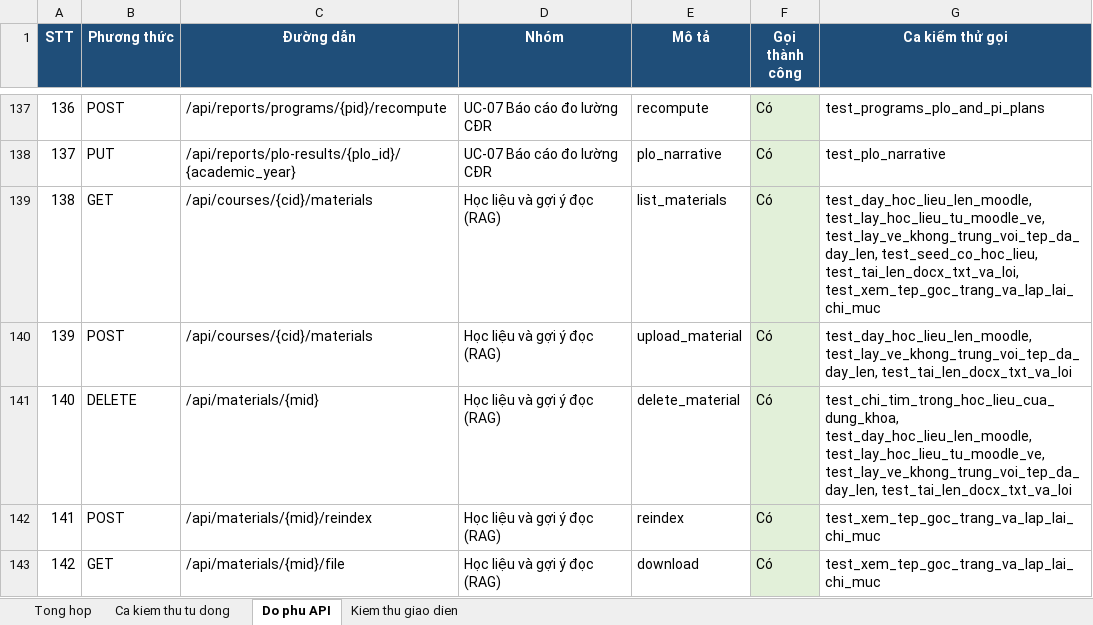
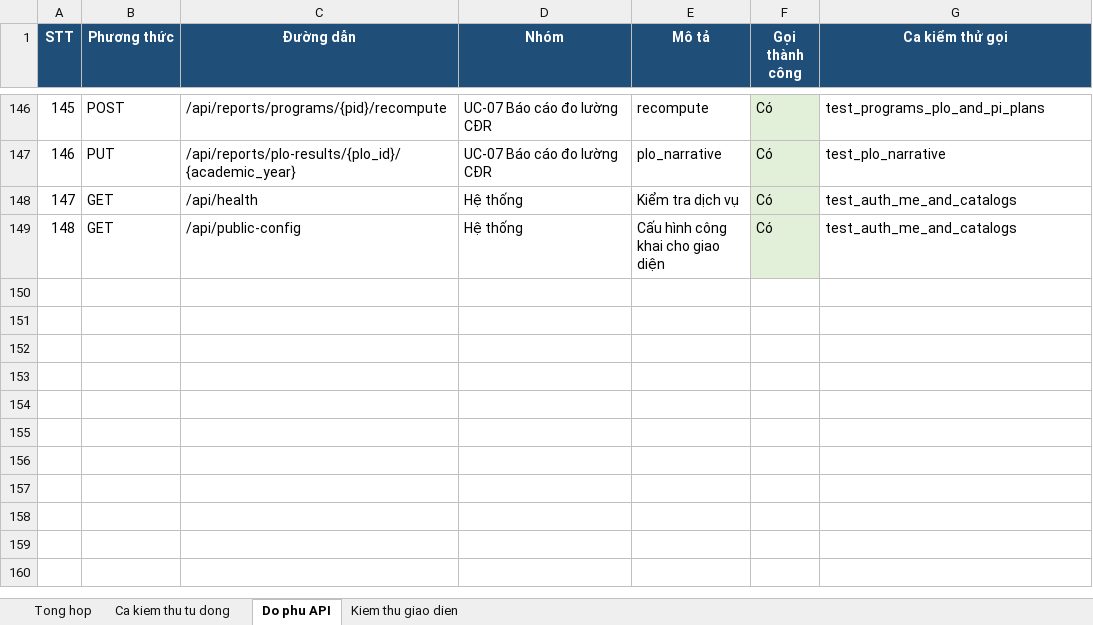
Before and after one commit to NguyenTanYen/TLCN, an Excel workbook: docs/kiem_thu/KET_QUA_KIEM_THU.xlsx, sheet Do phu API, drawn as a sheet; only a part is shown, gaps mark what is left out; the shorter side is filled out with more unchanged rows; values as stored, in another font and other column widths than the file's, no borders; removed rows and columns are numbered as before the commit, all else as after; the diff covers the shown part only; the diff names each change by its address in the sheet, - before the commit and + after, or states it on an @@ line.

Commit message:
Hoan thien: kiem thu API gioi han SV tren Moodle (do phu API 148/148), bo bien thua con lai, cap nhat so lieu

```diff
--- a/docs/kiem_thu/KET_QUA_KIEM_THU.xlsx (sheet Do phu API)
+++ b/docs/kiem_thu/KET_QUA_KIEM_THU.xlsx (sheet Do phu API)
@@ column A (STT) renumbered from row 6 down @@
-row 139: 138 | GET | /api/courses/{cid}/materials | Học liệu và gợi ý đọc (RAG) | list_materials | Có | test_day_hoc_lieu_len_moodle, test_lay_hoc_lieu_tu_moodle_ve, test_lay_ve_khong_trung_voi_tep_da_day_len, test_seed_co_hoc_lieu, test_tai_len_docx_txt_va_loi, test_xem_tep_goc_trang_va_lap_lai_chi_muc
-row 140: 139 | POST | /api/courses/{cid}/materials | Học liệu và gợi ý đọc (RAG) | upload_material | Có | test_day_hoc_lieu_len_moodle, test_lay_ve_khong_trung_voi_tep_da_day_len, test_tai_len_docx_txt_va_loi
-row 141: 140 | DELETE | /api/materials/{mid} | Học liệu và gợi ý đọc (RAG) | delete_material | Có | test_chi_tim_trong_hoc_lieu_cua_dung_khoa, test_day_hoc_lieu_len_moodle, test_lay_hoc_lieu_tu_moodle_ve, test_lay_ve_khong_trung_voi_tep_da_day_len, test_tai_len_docx_txt_va_loi
-row 142: 141 | POST | /api/materials/{mid}/reindex | Học liệu và gợi ý đọc (RAG) | reindex | Có | test_xem_tep_goc_trang_va_lap_lai_chi_muc
-row 143: 142 | GET | /api/materials/{mid}/file | Học liệu và gợi ý đọc (RAG) | download | Có | test_xem_tep_goc_trang_va_lap_lai_chi_muc
```
Also changed, not shown: 9 added rows, 5 removed rows, 25 edited cells and cell formats elsewhere in this sheet, sheet Ca kiem thu tu dong, sheet Kiem thu giao dien, sheet Tong hop, 8 other files.
